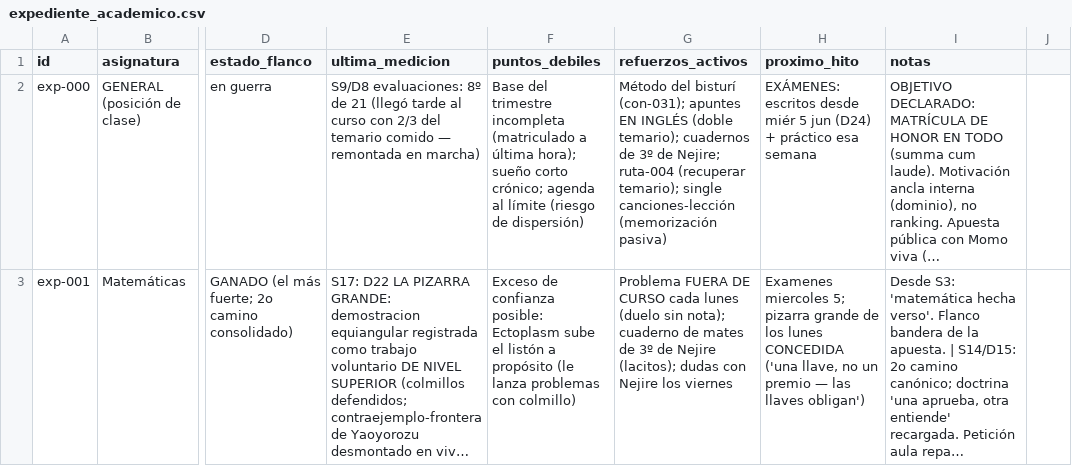
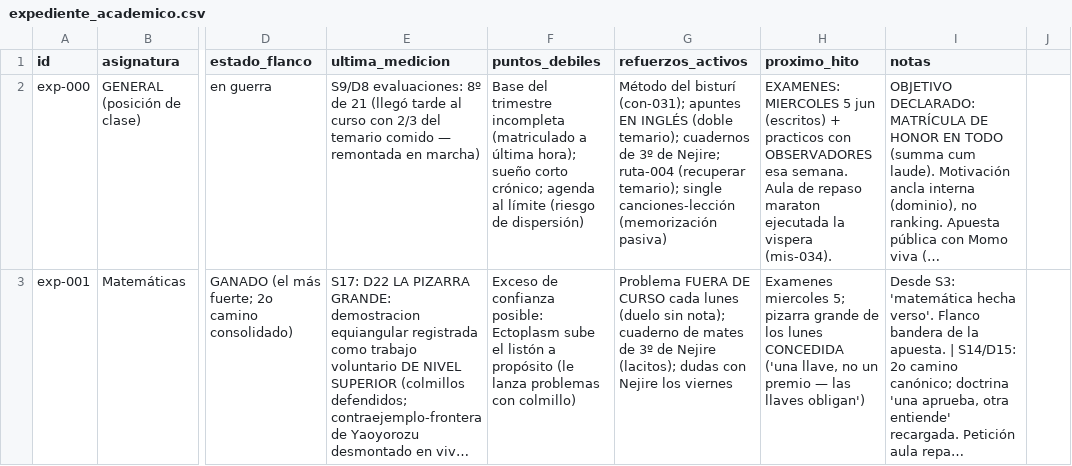
Before and after one commit to linusmandrake/rpg-myheroacademia-pc-pendiente, a CSV file: registros/expediente_academico.csv, drawn as a sheet; only a part is shown, gaps mark what is left out; long unchanged cells end in …; the diff covers the shown part only; the diff names each change by its address in the sheet, - before the commit and + after, or states it on an @@ line.

```diff
--- a/registros/expediente_academico.csv
+++ b/registros/expediente_academico.csv
-H2 (proximo_hito): EXÁMENES: escritos desde miér 5 jun (D24) + práctico esa semana
+H2 (proximo_hito): EXAMENES: MIERCOLES 5 jun (escritos) + practicos con OBSERVADORES esa semana. Aula de repaso maraton ejecutada la vispera (mis-034).
```
Also changed, not shown: 6 edited cells elsewhere in this file, registros/companeros.csv, registros/facciones_estado.csv, 8 other files.
